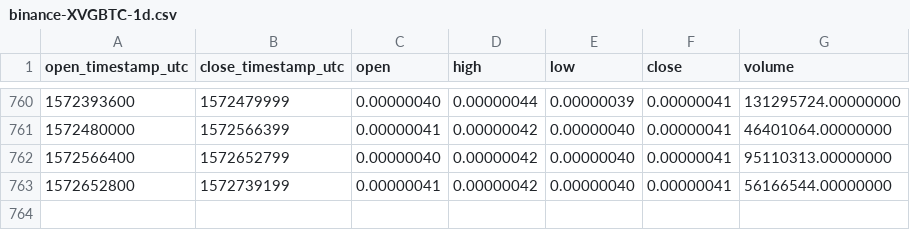
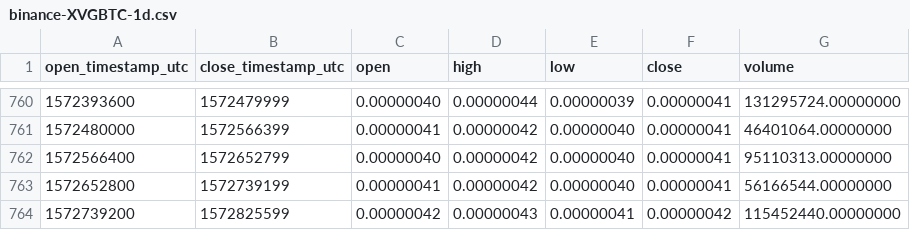
Before and after one commit to cryptobigbro/binance-XVGBTC, a CSV file: binance-XVGBTC-1d.csv, drawn as a sheet; only a part is shown, gaps mark what is left out; the diff names each change by its address in the sheet, - before the commit and + after, or states it on an @@ line.

Commit message:
Update OHLCV data.

```diff
--- a/binance-XVGBTC-1d.csv
+++ b/binance-XVGBTC-1d.csv
+row 764: 1572739200 | 1572825599 | 0.00000042 | 0.00000043 | 0.00000041 | 0.00000042 | 115452440.00000000
```
Also changed, not shown: 1 other file.
